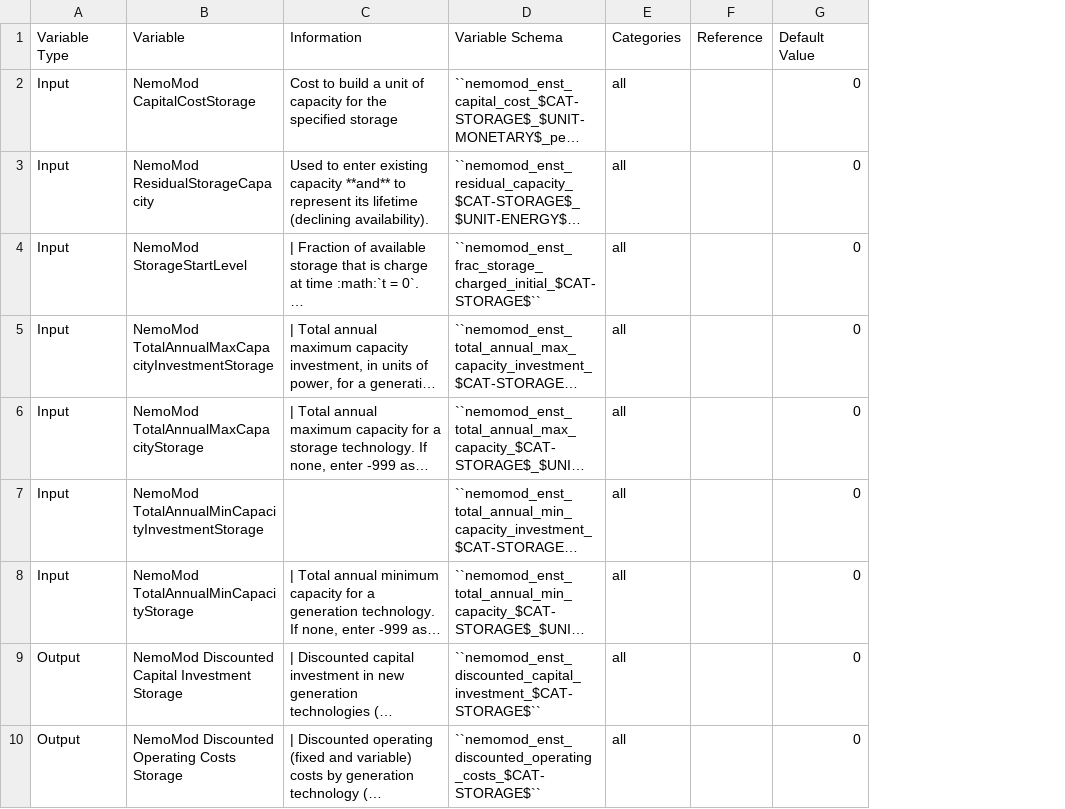
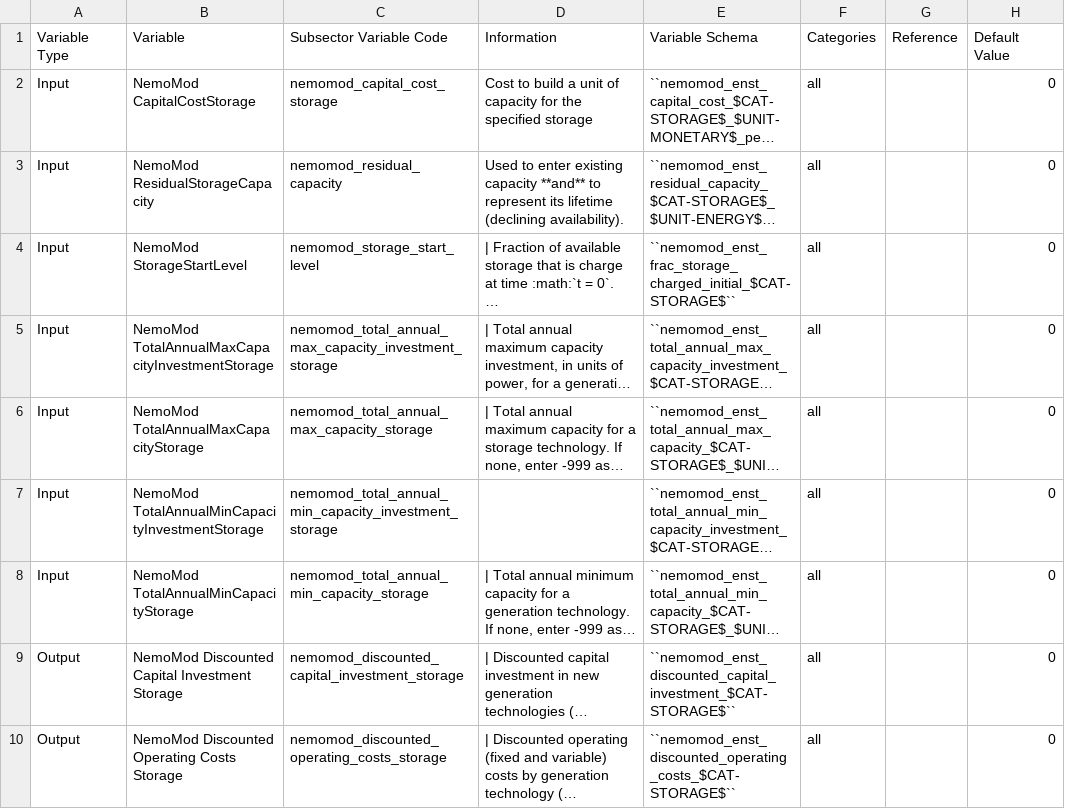
Before and after one commit to jcsyme/sisepuede, a CSV file: sisepuede/attributes/variable_definitions_en_enst.csv, drawn as a sheet; only a part is shown; long unchanged cells end in …; the diff names each change by its address in the sheet, - before the commit and + after, or states it on an @@ line.

Commit message:
added Subsector Variable Code to ENST

```diff
--- a/sisepuede/attributes/variable_definitions_en_enst.csv
+++ b/sisepuede/attributes/variable_definitions_en_enst.csv
+column C (Subsector Variable Code), rows 2-10: nemomod_capital_cost_storage | nemomod_residual_capacity | nemomod_storage_start_level | nemomod_total_annual_max_capacity_investment_storage | nemomod_total_annual_max_capacity_storage | nemomod_total_annual_min_capacity_investment_storage | nemomod_total_annual_min_capacity_storage | nemomod_discounted_capital_investment_storage | nemomod_discounted_operating_costs_storage
```
